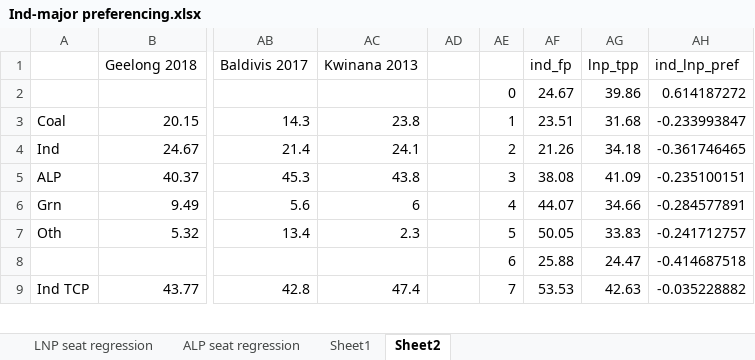
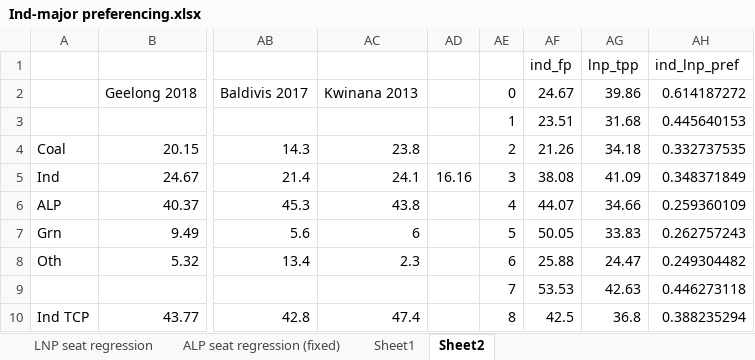
Before and after one commit to d-j-hirst/aus-polling-analyser, an Excel workbook: Ind-major preferencing.xlsx, sheet Sheet2, drawn as a sheet; only a part is shown, gaps mark what is left out; values as stored, in another font and other column widths than the file's, no borders; charts and pictures not drawn; removed rows and columns are numbered as before the commit, all else as after; rows hold the shown columns only; the diff covers the shown part only; the diff names each change by its address in the sheet, - before the commit and + after, or states it on an @@ line.

```diff
--- a/Ind-major preferencing.xlsx (sheet Sheet2)
+++ b/Ind-major preferencing.xlsx (sheet Sheet2)
-sheet tab: ALP seat regression
+sheet tab: ALP seat regression (fixed)
+row 1:  |  |  |  |  |  | ind_fp | lnp_tpp | ind_lnp_pref
-AE2: (empty)
+AE2: 0
-AF2: ind_fp
+AF2: 24.67
-AG2: lnp_tpp
+AG2: 39.86
-AH2: ind_lnp_pref
+AH2: 0.614187272
-row 2:  |  |  |  |  | 0 | 24.67 | 39.86 | 0.614187272
+row 3:  |  |  |  |  | 1 | 23.51 | 31.68 | 0.445640153
-AE4 (0): 1
+AE4 (0): 2
-AF4 (24.67): 23.51
+AF4 (24.67): 21.26
-AG4 (39.86): 31.68
+AG4 (39.86): 34.18
-AH4 (0.614187272): -0.233993847
+AH4 (0.614187272): 0.332737535
-AD5: (empty)
+AD5: 16.16
-AE5 (0): 2
+AE5 (0): 3
-AF5 (24.67): 21.26
+AF5 (24.67): 38.08
-AG5 (39.86): 34.18
+AG5 (39.86): 41.09
-AH5 (0.614187272): -0.361746465
+AH5 (0.614187272): 0.348371849
-AE6 (0): 3
+AE6 (0): 4
-AF6 (24.67): 38.08
+AF6 (24.67): 44.07
-AG6 (39.86): 41.09
+AG6 (39.86): 34.66
-AH6 (0.614187272): -0.235100151
+AH6 (0.614187272): 0.259360109
-AE7 (0): 4
+AE7 (0): 5
-AF7 (24.67): 44.07
+AF7 (24.67): 50.05
-AG7 (39.86): 34.66
+AG7 (39.86): 33.83
-AH7 (0.614187272): -0.284577891
+AH7 (0.614187272): 0.262757243
-AE8 (0): 5
+AE8 (0): 6
-AF8 (24.67): 50.05
+AF8 (24.67): 25.88
-AG8 (39.86): 33.83
+AG8 (39.86): 24.47
-AH8 (0.614187272): -0.241712757
+AH8 (0.614187272): 0.249304482
-row 8:  |  |  |  |  | 6 | 25.88 | 24.47 | -0.414687518
+row 9:  |  |  |  |  | 7 | 53.53 | 42.63 | 0.446273118
-AE10 (0): 7
+AE10 (0): 8
-AF10 (24.67): 53.53
+AF10 (24.67): 42.5
-AG10 (39.86): 42.63
+AG10 (39.86): 36.8
-AH10 (0.614187272): -0.035228882
+AH10 (0.614187272): 0.388235294
```
Also changed, not shown: 2 added rows, 3 removed rows and 33 edited cells elsewhere in this sheet, sheet Sheet1, formulas that keep their value, charts or pictures, 3 other files.
